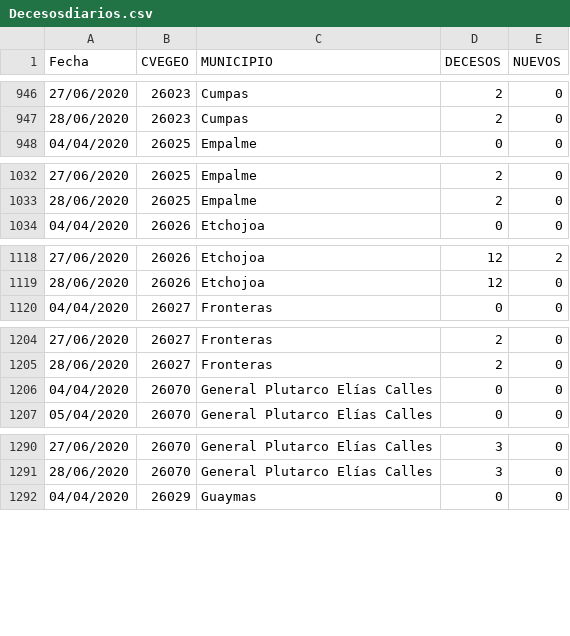
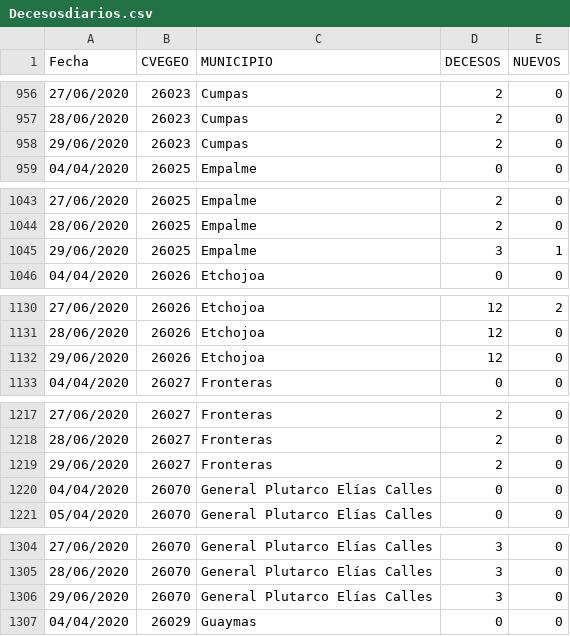
Before and after one commit to dogomoreno/Covid19-Sonora-Municipios, a CSV file: Decesosdiarios.csv, drawn as a sheet; only a part is shown, gaps mark what is left out; the diff covers the shown part only; the diff names each change by its address in the sheet, - before the commit and + after, or states it on an @@ line.

```diff
--- a/Decesosdiarios.csv
+++ b/Decesosdiarios.csv
+row 958: 29/06/2020 | 26023 | Cumpas | 2 | 0
+row 1045: 29/06/2020 | 26025 | Empalme | 3 | 1
+row 1132: 29/06/2020 | 26026 | Etchojoa | 12 | 0
+row 1219: 29/06/2020 | 26027 | Fronteras | 2 | 0
+row 1306: 29/06/2020 | 26070 | General Plutarco Elías Calles | 3 | 0
```
Also changed, not shown: 27 added rows elsewhere in this file, Casosdiarios.csv, 4 other files.
